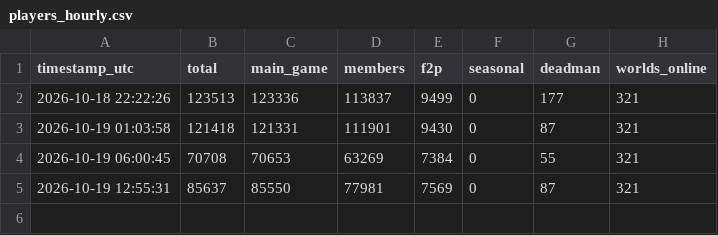
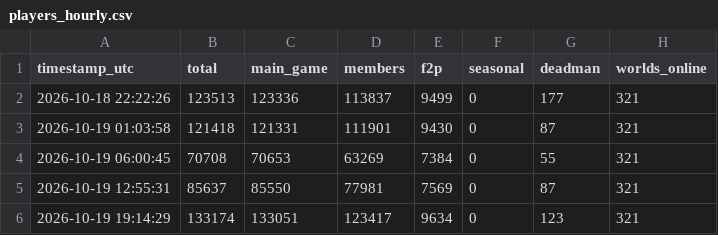
Before and after one commit to Chraind/osrs-analytics, a CSV file: data/players_hourly.csv, drawn as a sheet; the diff names each change by its address in the sheet, - before the commit and + after, or states it on an @@ line.

```diff
--- a/data/players_hourly.csv
+++ b/data/players_hourly.csv
+row 6: 2026-10-19 19:14:29 | 133174 | 133051 | 123417 | 9634 | 0 | 123 | 321
```
Also changed, not shown: 1 other file.
